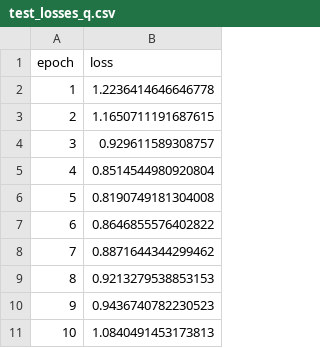
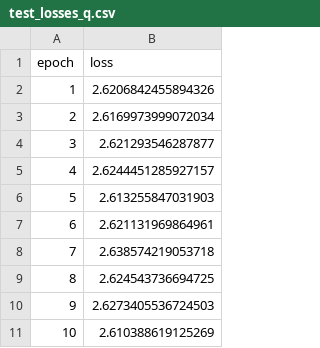
Before and after one commit to Kovelja009/mixed_precision_dnn_pytorch, a CSV file: pytorch_implementation/experiments/PARAMETRIC_FP_WAQ_DELTA_XMAX_RLR/test_losses_q.csv, drawn as a sheet.

```diff
--- a/pytorch_implementation/experiments/PARAMETRIC_FP_WAQ_DELTA_XMAX_RLR/test_losses_q.csv
+++ b/pytorch_implementation/experiments/PARAMETRIC_FP_WAQ_DELTA_XMAX_RLR/test_losses_q.csv
@@ -1,11 +1,11 @@
 epoch,loss
-1,1.2236414646646778
-2,1.1650711191687615
-3,0.929611589308757
-4,0.8514544980920804
-5,0.8190749181304008
-6,0.8646855576402822
-7,0.8871644344299462
-8,0.9213279538853153
-9,0.9436740782230523
-10,1.0840491453173813
+1,2.6206842455894326
+2,2.6169973999072034
+3,2.621293546287877
+4,2.6244451285927157
+5,2.613255847031903
+6,2.621131969864961
+7,2.638574219053718
+8,2.624543736694725
+9,2.6273405536724503
+10,2.610388619125269
```
Also changed, not shown: pytorch_implementation/experiments/PARAMETRIC_FP_WAQ_DELTA_XMAX_RLR/test_accs_q.csv, pytorch_implementation/experiments/PARAMETRIC_FP_WAQ_DELTA_XMAX_RLR/train_accs_q.csv, 8 other files.
